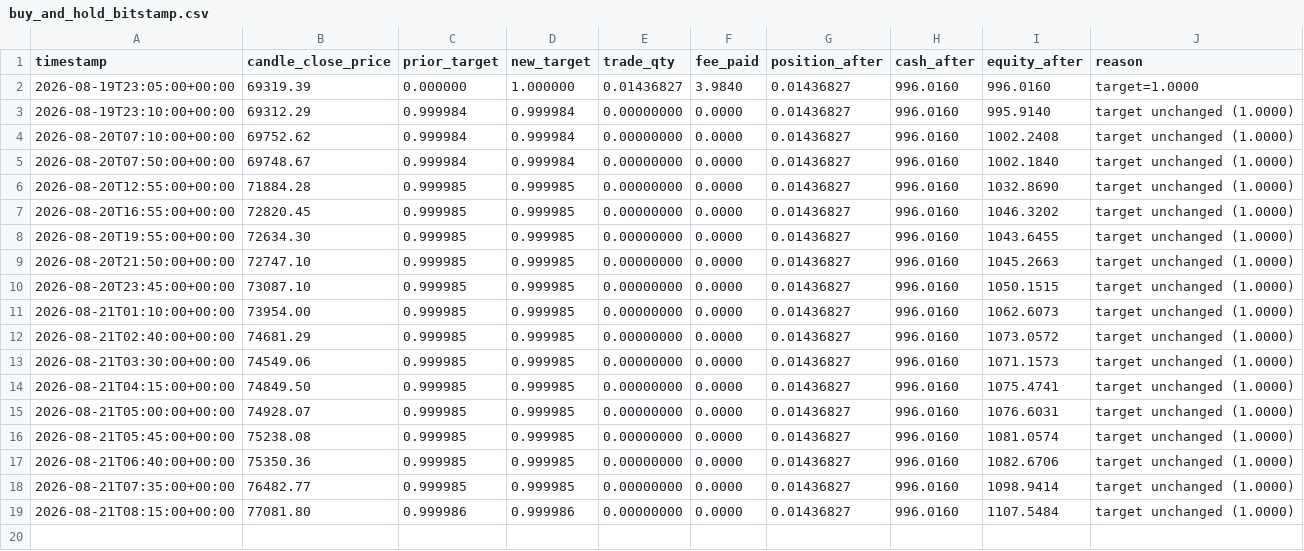
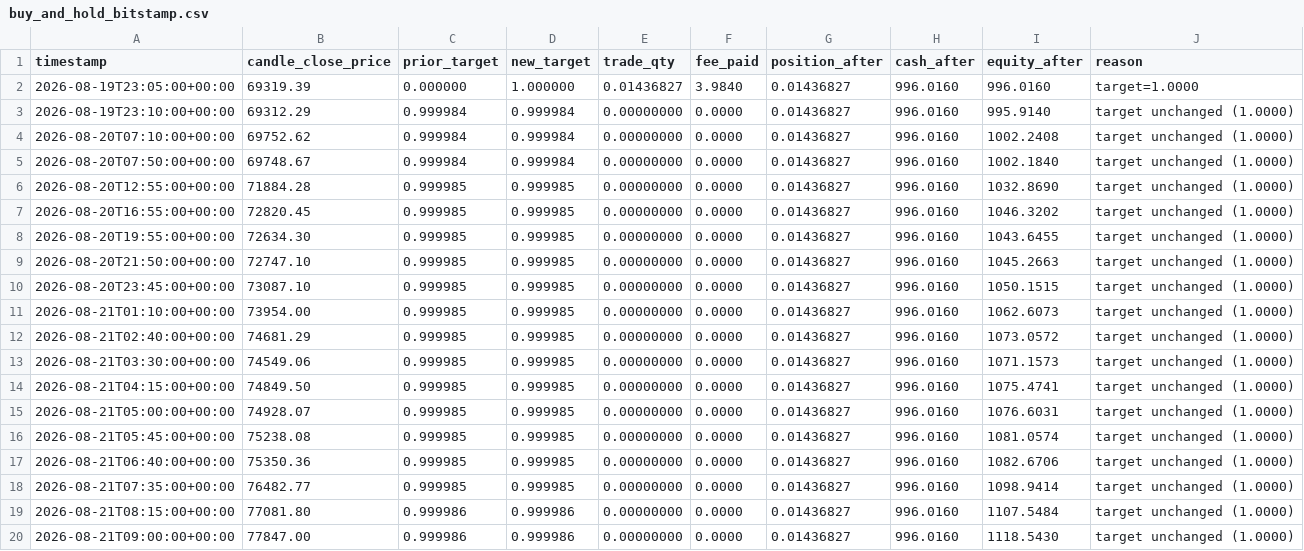
Before and after one commit to voho/tradebot, a CSV file: reports/paper_trading/buy_and_hold_bitstamp.csv, drawn as a sheet; the diff names each change by its address in the sheet, - before the commit and + after, or states it on an @@ line.

```diff
--- a/reports/paper_trading/buy_and_hold_bitstamp.csv
+++ b/reports/paper_trading/buy_and_hold_bitstamp.csv
+row 20: 2026-08-21T09:00:00+00:00 | 77847.00 | 0.999986 | 0.999986 | 0.00000000 | 0.0000 | 0.01436827 | 996.0160 | 1118.5430 | target unchanged (1.0000)
```
Also changed, not shown: reports/paper_trading/kelly_regime_v3_bitstamp.csv, reports/paper_trading/kelly_regime_v4_bitstamp.csv, 7 other files.
